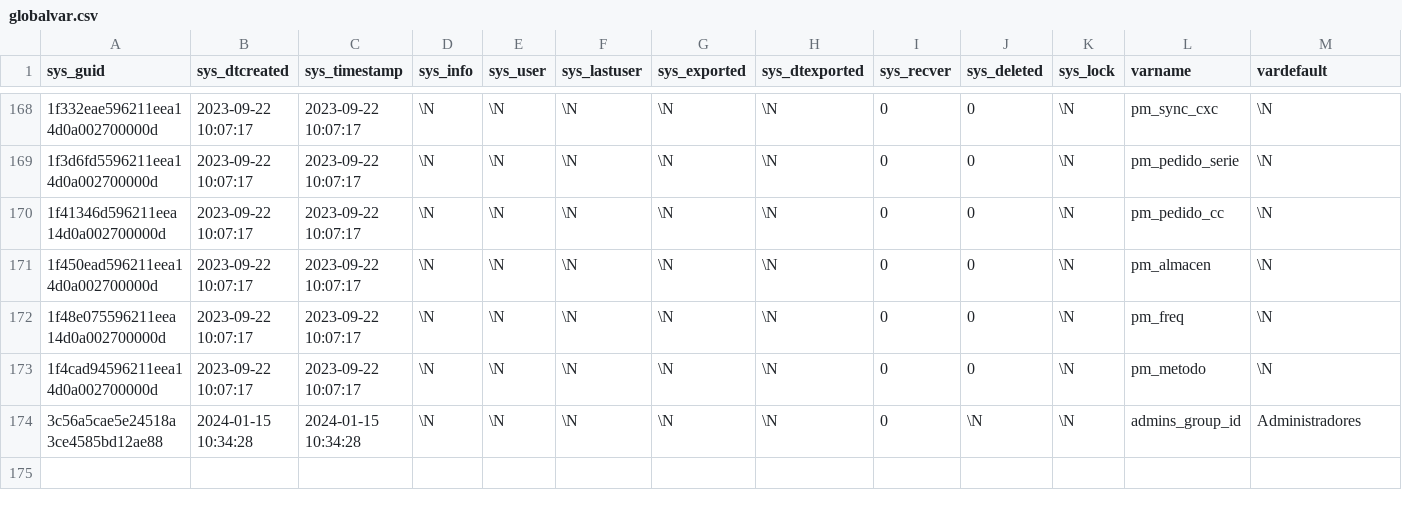
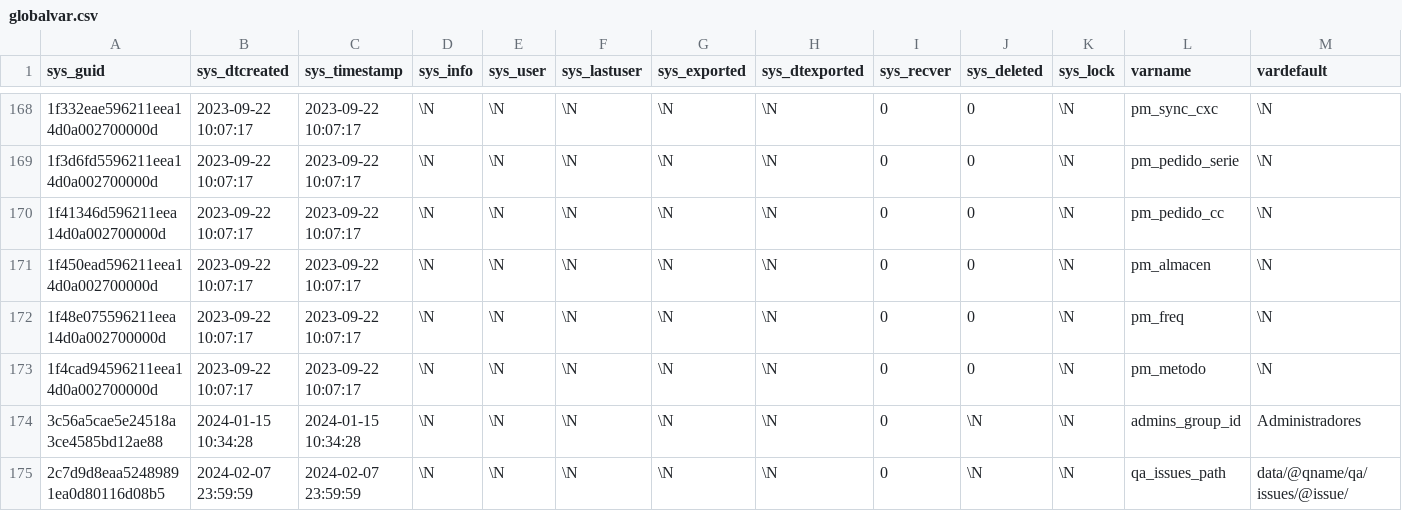
Before and after one commit to Induxsoft/dbext, a CSV file: src/dbext/_install/initial_data/globalvar.csv, drawn as a sheet; only a part is shown, gaps mark what is left out; rows hold the shown columns only; the diff names each change by its address in the sheet, - before the commit and + after, or states it on an @@ line.

Commit message:
var: qa_issues_path

```diff
--- a/src/dbext/_install/initial_data/globalvar.csv
+++ b/src/dbext/_install/initial_data/globalvar.csv
+row 175: 2c7d9d8eaa52489891ea0d80116d08b5 | 2024-02-07 23:59:59 | 2024-02-07 23:59:59 | \N | \N | \N | \N | \N | 0 | \N | \N | qa_issues_path | data/@qname/qa/issues/@issue/
```
Also changed, not shown: 5 other files.
